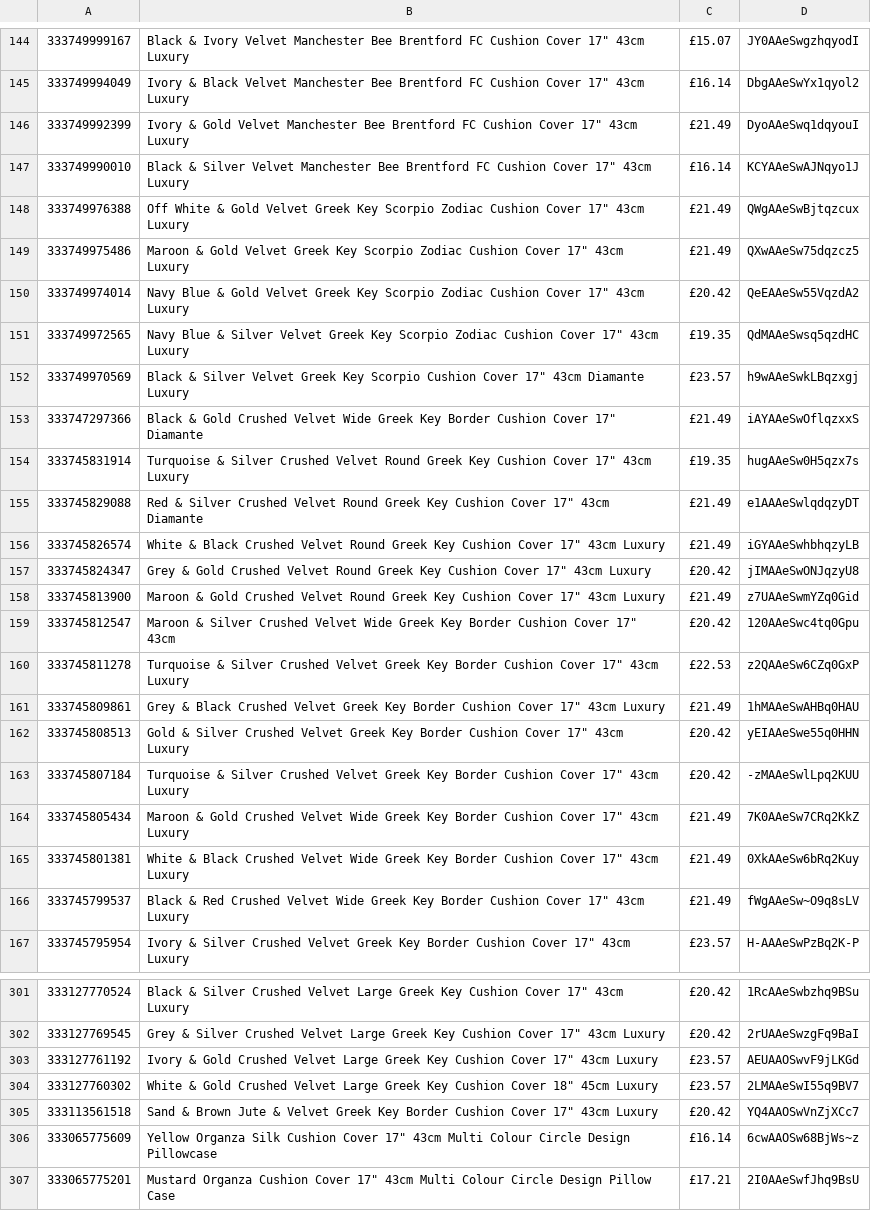
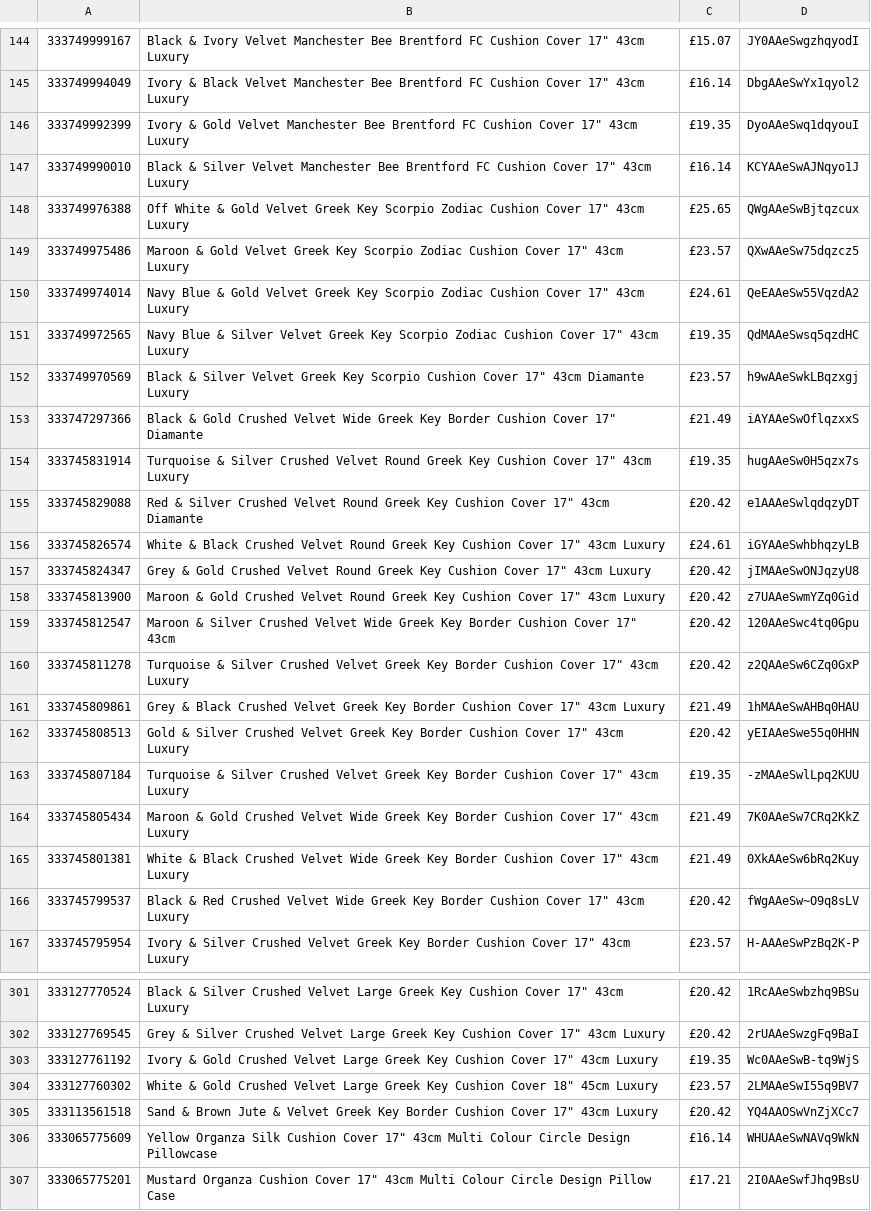
Before and after one commit to alfarash/alfarash-site, a TSV file: data/live.tsv, drawn as a sheet; only a part is shown, gaps mark what is left out; the diff covers the shown part only.

```diff
--- a/data/live.tsv
+++ b/data/live.tsv
@@ -145,7 +145,7 @@
 333749994049	Ivory & Black Velvet Manchester Bee Brentford FC Cushion Cover 17" 43cm Luxury	£16.14	DbgAAeSwYx1qyol2
-333749992399	Ivory & Gold Velvet Manchester Bee Brentford FC Cushion Cover 17" 43cm Luxury	£21.49	DyoAAeSwq1dqyouI
+333749992399	Ivory & Gold Velvet Manchester Bee Brentford FC Cushion Cover 17" 43cm Luxury	£19.35	DyoAAeSwq1dqyouI
 333749990010	Black & Silver Velvet Manchester Bee Brentford FC Cushion Cover 17" 43cm Luxury	£16.14	KCYAAeSwAJNqyo1J
-333749976388	Off White & Gold Velvet Greek Key Scorpio Zodiac Cushion Cover 17" 43cm Luxury	£21.49	QWgAAeSwBjtqzcux
-333749975486	Maroon & Gold Velvet Greek Key Scorpio Zodiac Cushion Cover 17" 43cm Luxury	£21.49	QXwAAeSw75dqzcz5
-333749974014	Navy Blue & Gold Velvet Greek Key Scorpio Zodiac Cushion Cover 17" 43cm Luxury	£20.42	QeEAAeSw55VqzdA2
+333749976388	Off White & Gold Velvet Greek Key Scorpio Zodiac Cushion Cover 17" 43cm Luxury	£25.65	QWgAAeSwBjtqzcux
+333749975486	Maroon & Gold Velvet Greek Key Scorpio Zodiac Cushion Cover 17" 43cm Luxury	£23.57	QXwAAeSw75dqzcz5
+333749974014	Navy Blue & Gold Velvet Greek Key Scorpio Zodiac Cushion Cover 17" 43cm Luxury	£24.61	QeEAAeSw55VqzdA2
 333749972565	Navy Blue & Silver Velvet Greek Key Scorpio Zodiac Cushion Cover 17" 43cm Luxury	£19.35	QdMAAeSwsq5qzdHC
@@ -154,14 +154,14 @@
 333745831914	Turquoise & Silver Crushed Velvet Round Greek Key Cushion Cover 17" 43cm Luxury	£19.35	hugAAeSw0H5qzx7s
-333745829088	Red & Silver Crushed Velvet Round Greek Key Cushion Cover 17" 43cm Diamante	£21.49	e1AAAeSwlqdqzyDT
-333745826574	White & Black Crushed Velvet Round Greek Key Cushion Cover 17" 43cm Luxury	£21.49	iGYAAeSwhbhqzyLB
+333745829088	Red & Silver Crushed Velvet Round Greek Key Cushion Cover 17" 43cm Diamante	£20.42	e1AAAeSwlqdqzyDT
+333745826574	White & Black Crushed Velvet Round Greek Key Cushion Cover 17" 43cm Luxury	£24.61	iGYAAeSwhbhqzyLB
 333745824347	Grey & Gold Crushed Velvet Round Greek Key Cushion Cover 17" 43cm Luxury	£20.42	jIMAAeSwONJqzyU8
-333745813900	Maroon & Gold Crushed Velvet Round Greek Key Cushion Cover 17" 43cm Luxury	£21.49	z7UAAeSwmYZq0Gid
+333745813900	Maroon & Gold Crushed Velvet Round Greek Key Cushion Cover 17" 43cm Luxury	£20.42	z7UAAeSwmYZq0Gid
 333745812547	Maroon & Silver Crushed Velvet Wide Greek Key Border Cushion Cover 17" 43cm	£20.42	120AAeSwc4tq0Gpu
-333745811278	Turquoise & Silver Crushed Velvet Greek Key Border Cushion Cover 17" 43cm Luxury	£22.53	z2QAAeSw6CZq0GxP
+333745811278	Turquoise & Silver Crushed Velvet Greek Key Border Cushion Cover 17" 43cm Luxury	£20.42	z2QAAeSw6CZq0GxP
 333745809861	Grey & Black Crushed Velvet Greek Key Border Cushion Cover 17" 43cm Luxury	£21.49	1hMAAeSwAHBq0HAU
 333745808513	Gold & Silver Crushed Velvet Greek Key Border Cushion Cover 17" 43cm Luxury	£20.42	yEIAAeSwe55q0HHN
-333745807184	Turquoise & Silver Crushed Velvet Greek Key Border Cushion Cover 17" 43cm Luxury	£20.42	-zMAAeSwlLpq2KUU
+333745807184	Turquoise & Silver Crushed Velvet Greek Key Border Cushion Cover 17" 43cm Luxury	£19.35	-zMAAeSwlLpq2KUU
 333745805434	Maroon & Gold Crushed Velvet Wide Greek Key Border Cushion Cover 17" 43cm Luxury	£21.49	7K0AAeSw7CRq2KkZ
 333745801381	White & Black Crushed Velvet Wide Greek Key Border Cushion Cover 17" 43cm Luxury	£21.49	0XkAAeSw6bRq2Kuy
-333745799537	Black & Red Crushed Velvet Wide Greek Key Border Cushion Cover 17" 43cm Luxury	£21.49	fWgAAeSw~O9q8sLV
+333745799537	Black & Red Crushed Velvet Wide Greek Key Border Cushion Cover 17" 43cm Luxury	£20.42	fWgAAeSw~O9q8sLV
 333745795954	Ivory & Silver Crushed Velvet Greek Key Border Cushion Cover 17" 43cm Luxury	£23.57	H-AAAeSwPzBq2K-P
@@ -302,6 +302,6 @@
 333127769545	Grey & Silver Crushed Velvet Large Greek Key Cushion Cover 17" 43cm Luxury	£20.42	2rUAAeSwzgFq9BaI
-333127761192	Ivory & Gold Crushed Velvet Large Greek Key Cushion Cover 17" 43cm Luxury	£23.57	AEUAAOSwvF9jLKGd
+333127761192	Ivory & Gold Crushed Velvet Large Greek Key Cushion Cover 17" 43cm Luxury	£19.35	Wc0AAeSwB-tq9WjS
 333127760302	White & Gold Crushed Velvet Large Greek Key Cushion Cover 18" 45cm Luxury	£23.57	2LMAAeSwI55q9BV7
 333113561518	Sand & Brown Jute & Velvet Greek Key Border Cushion Cover 17" 43cm Luxury	£20.42	YQ4AAOSwVnZjXCc7
-333065775609	Yellow Organza Silk Cushion Cover 17" 43cm Multi Colour Circle Design Pillowcase	£16.14	6cwAAOSw68BjWs~z
+333065775609	Yellow Organza Silk Cushion Cover 17" 43cm Multi Colour Circle Design Pillowcase	£16.14	WHUAAeSwNAVq9WkN
 333065775201	Mustard Organza Cushion Cover 17" 43cm Multi Colour Circle Design Pillow Case	£17.21	2I0AAeSwfJhq9BsU
```
Also changed, not shown: 17 edited cells elsewhere in this file.
